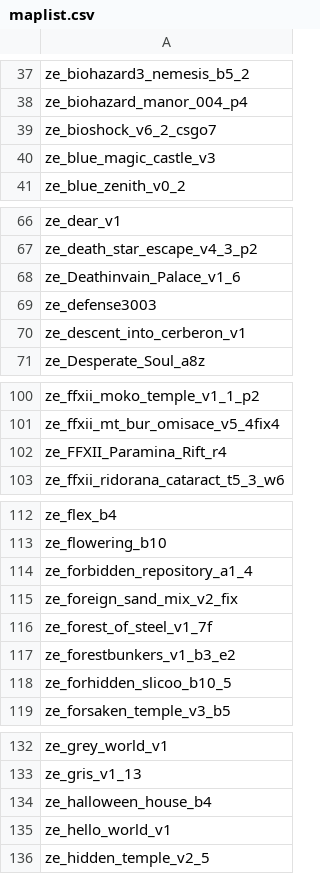
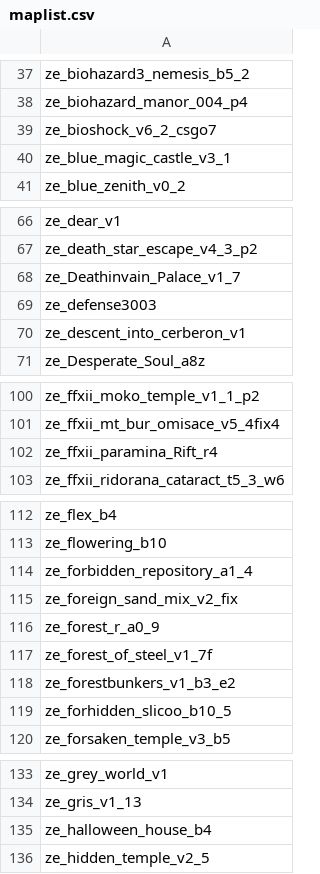
Before and after one commit to notkoen/Music-Names, a CSV file: maplist.csv, drawn as a sheet; only a part is shown, gaps mark what is left out; the diff covers the shown part only.

Commit message:
update

```diff
--- a/maplist.csv
+++ b/maplist.csv
@@ -39,3 +39,3 @@ ze_biohazard_manor_004_p4,
 ze_bioshock_v6_2_csgo7,
-ze_blue_magic_castle_v3,
+ze_blue_magic_castle_v3_1,
 ze_blue_zenith_v0_2,
@@ -67,3 +67,3 @@ ze_dear_v1,
 ze_death_star_escape_v4_3_p2,
-ze_Deathinvain_Palace_v1_6,
+ze_Deathinvain_Palace_v1_7,
 ze_defense3003,
@@ -101,3 +101,3 @@ ze_ffxii_moko_temple_v1_1_p2,
 ze_ffxii_mt_bur_omisace_v5_4fix4,
-ze_FFXII_Paramina_Rift_r4,
+ze_ffxii_paramina_Rift_r4,
 ze_ffxii_ridorana_cataract_t5_3_w6,
@@ -115,2 +115,3 @@ ze_forbidden_repository_a1_4,
 ze_foreign_sand_mix_v2_fix,
+ze_forest_r_a0_9,
 ze_forest_of_steel_v1_7f,
@@ -134,3 +135,2 @@ ze_gris_v1_13,
 ze_halloween_house_b4,
-ze_hello_world_v1,
 ze_hidden_temple_v2_5,
```
Also changed, not shown: 2 added rows and 1 removed row elsewhere in this file.
